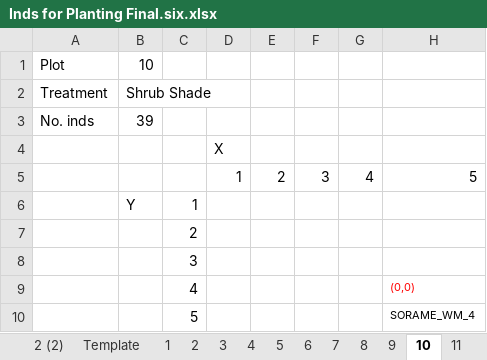
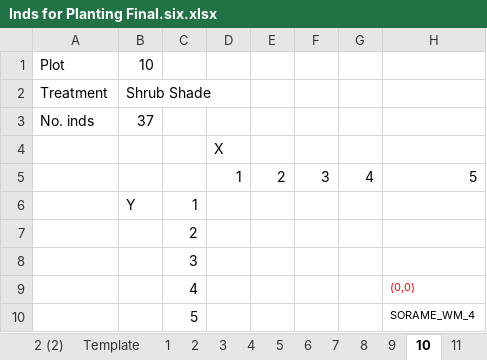
Before and after one commit to lizzieinvancouver/wildhellgarden, an Excel workbook: Planning/Inds for Planting Final.six.xlsx, sheet 10, drawn as a sheet; only a part is shown; values as stored, in another font and other column widths than the file's, no borders; the diff names each change by its address in the sheet, - before the commit and + after, or states it on an @@ line.

```diff
--- a/Planning/Inds for Planting Final.six.xlsx (sheet 10)
+++ b/Planning/Inds for Planting Final.six.xlsx (sheet 10)
-B3: 39
+B3: 37
```
Also changed, not shown: sheet 13, sheet 15, sheet 9, 5 other files.
